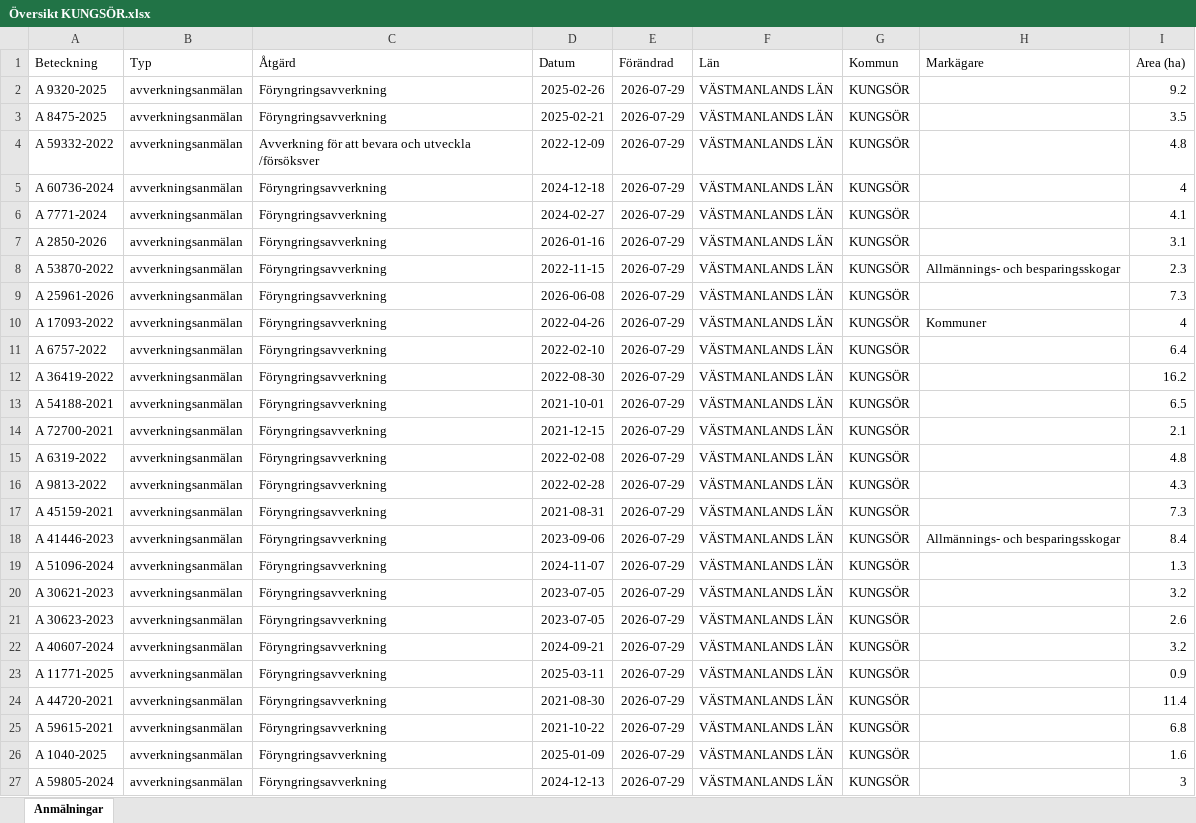
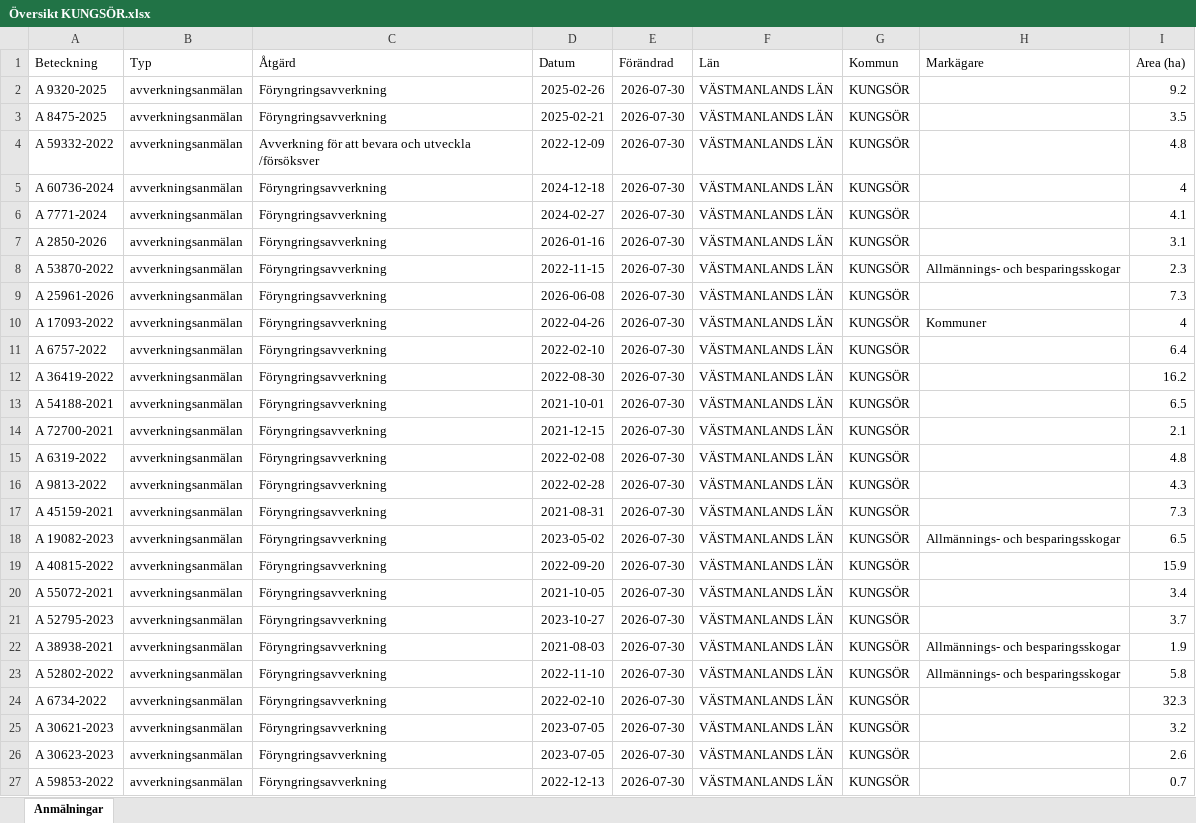
Before and after one commit to klasma/Logging_1960, an Excel workbook: Översikt KUNGSÖR.xlsx, sheet Anmälningar, drawn as a sheet; only a part is shown; values as stored, in another font and other column widths than the file's, no borders; the diff covers the shown part only; the diff names each change by its address in the sheet, - before the commit and + after, or states it on an @@ line.

```diff
--- a/Översikt KUNGSÖR.xlsx (sheet Anmälningar)
+++ b/Översikt KUNGSÖR.xlsx (sheet Anmälningar)
-E2:E27 (Förändrad): 2026-07-29
+E2:E27 (Förändrad): 2026-07-30
-A18 (Beteckning): A 41446-2023
+A18 (Beteckning): A 19082-2023
-D18 (Datum): 2023-09-06
+D18 (Datum): 2023-05-02
-I18 (Area (ha)): 8.4
+I18 (Area (ha)): 6.5
-A19 (Beteckning): A 51096-2024
+A19 (Beteckning): A 40815-2022
-D19 (Datum): 2024-11-07
+D19 (Datum): 2022-09-20
-I19 (Area (ha)): 1.3
+I19 (Area (ha)): 15.9
-A20 (Beteckning): A 30621-2023
+A20 (Beteckning): A 55072-2021
-D20 (Datum): 2023-07-05
+D20 (Datum): 2021-10-05
-I20 (Area (ha)): 3.2
+I20 (Area (ha)): 3.4
-A21 (Beteckning): A 30623-2023
+A21 (Beteckning): A 52795-2023
-D21 (Datum): 2023-07-05
+D21 (Datum): 2023-10-27
-I21 (Area (ha)): 2.6
+I21 (Area (ha)): 3.7
-A22 (Beteckning): A 40607-2024
+A22 (Beteckning): A 38938-2021
-D22 (Datum): 2024-09-21
+D22 (Datum): 2021-08-03
-H22:H23 (Markägare): (empty)
+H22:H23 (Markägare): Allmännings- och besparingsskogar
-I22 (Area (ha)): 3.2
+I22 (Area (ha)): 1.9
-A23 (Beteckning): A 11771-2025
+A23 (Beteckning): A 52802-2022
-D23 (Datum): 2025-03-11
+D23 (Datum): 2022-11-10
-I23 (Area (ha)): 0.9
+I23 (Area (ha)): 5.8
-A24 (Beteckning): A 44720-2021
+A24 (Beteckning): A 6734-2022
-D24 (Datum): 2021-08-30
+D24 (Datum): 2022-02-10
-I24 (Area (ha)): 11.4
+I24 (Area (ha)): 32.3
-A25 (Beteckning): A 59615-2021
+A25 (Beteckning): A 30621-2023
-D25 (Datum): 2021-10-22
+D25 (Datum): 2023-07-05
-I25 (Area (ha)): 6.8
+I25 (Area (ha)): 3.2
-A26 (Beteckning): A 1040-2025
+A26 (Beteckning): A 30623-2023
-D26 (Datum): 2025-01-09
+D26 (Datum): 2023-07-05
-I26 (Area (ha)): 1.6
+I26 (Area (ha)): 2.6
-A27 (Beteckning): A 59805-2024
+A27 (Beteckning): A 59853-2022
-D27 (Datum): 2024-12-13
+D27 (Datum): 2022-12-13
-I27 (Area (ha)): 3
+I27 (Area (ha)): 0.7
```
Also changed, not shown: 5 added rows, 5 removed rows and 130 edited cells elsewhere in this sheet, artfynd/A 25961-2026 artfynd.xlsx, artfynd/A 2850-2026 artfynd.xlsx, 44 other files.
